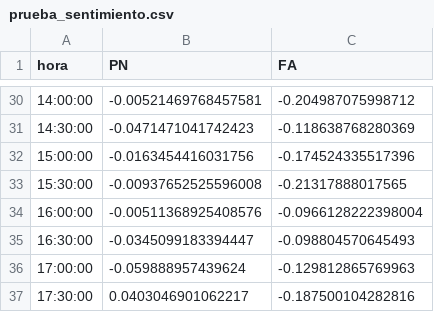
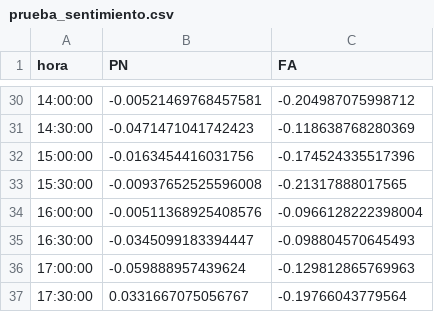
Before and after one commit to verdierdiego/analisis-sentimientos, a CSV file: balotaje/Actualizacion_Graficos/prueba_sentimiento.csv, drawn as a sheet; only a part is shown, gaps mark what is left out.

Commit message:
hora actualizada 17:42:40

```diff
--- a/balotaje/Actualizacion_Graficos/prueba_sentimiento.csv
+++ b/balotaje/Actualizacion_Graficos/prueba_sentimiento.csv
@@ -36,2 +36,2 @@ hora,PN,FA
 17:00:00,-0.059888957439624,-0.129812865769963
-17:30:00,0.0403046901062217,-0.187500104282816
+17:30:00,0.0331667075056767,-0.19766043779564
```
Also changed, not shown: balotaje/Actualizacion_Graficos/hashtags_balotaje.csv, balotaje/Actualizacion_Graficos/hora_balotaje.csv, 7 other files.
